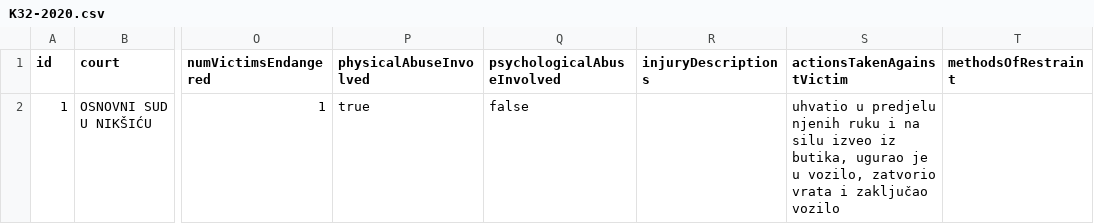
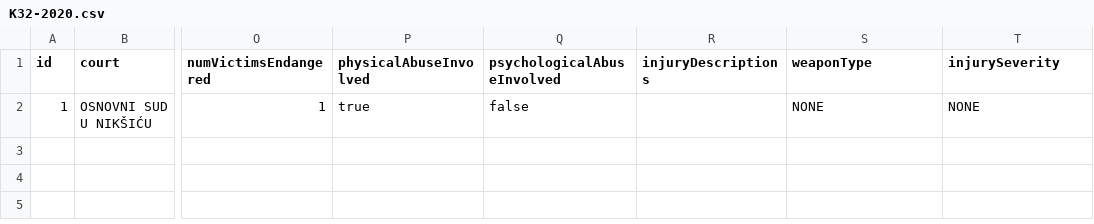
Before and after one commit to bmijanovic/judger, a CSV file: judgements/cache-metadata/K32-2020.csv, drawn as a sheet; only a part is shown, gaps mark what is left out; the diff names each change by its address in the sheet, - before the commit and + after, or states it on an @@ line.

```diff
--- a/judgements/cache-metadata/K32-2020.csv
+++ b/judgements/cache-metadata/K32-2020.csv
-S1: actionsTakenAgainstVictim
+S1: weaponType
-T1: methodsOfRestraint
+T1: injurySeverity
-S2 (weaponType): uhvatio u predjelu njenih ruku i na silu izveo iz butika, ugurao je u vozilo, zatvorio vrata i zaključao vozilo
+S2 (weaponType): NONE
-T2 (injurySeverity): (empty)
+T2 (injurySeverity): NONE
```
Also changed, not shown: judgements/cache-metadata/K203-2011.csv, judgements/cache-metadata/K252-2017.csv, 13 other files.
